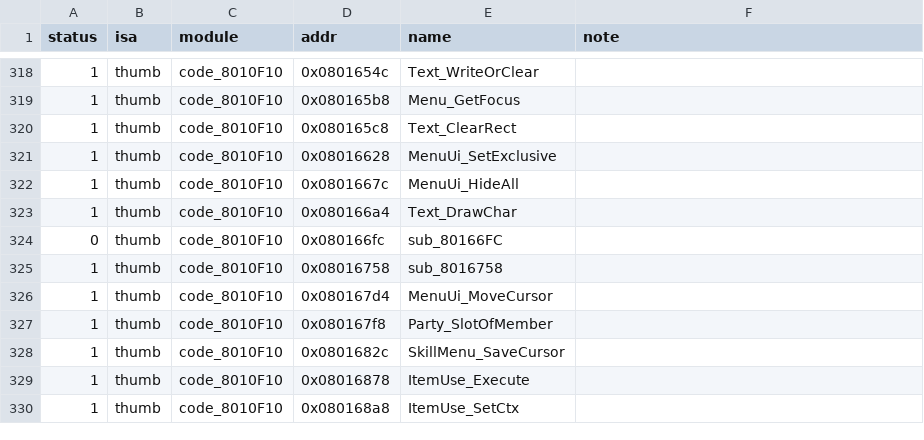
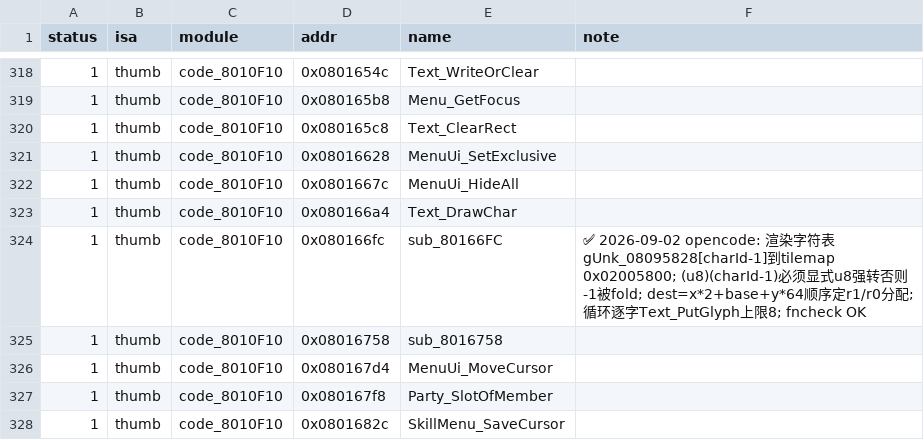
Before and after one commit to defcdgg/ll, a TSV file: functions.tsv, drawn as a sheet; only a part is shown, gaps mark what is left out; the shorter side is filled out with more unchanged rows.

Commit message:
match sub_80166FC (char table render, rule 105)

```diff
--- a/functions.tsv
+++ b/functions.tsv
@@ -323,3 +323,3 @@ status	isa	module	addr	name	note
 1	thumb	code_8010F10	0x080166a4	Text_DrawChar	
-0	thumb	code_8010F10	0x080166fc	sub_80166FC	
+1	thumb	code_8010F10	0x080166fc	sub_80166FC	✅ 2026-09-02 opencode: 渲染字符表gUnk_08095828[charId-1]到tilemap 0x02005800; (u8)(charId-1)必须显式u8强转否则-1被fold; dest=x*2+base+y*64顺序定r1/r0分配; 循环逐字Text_PutGlyph上限8; fncheck OK
 1	thumb	code_8010F10	0x08016758	sub_8016758	
```
Also changed, not shown: 4 other files.
